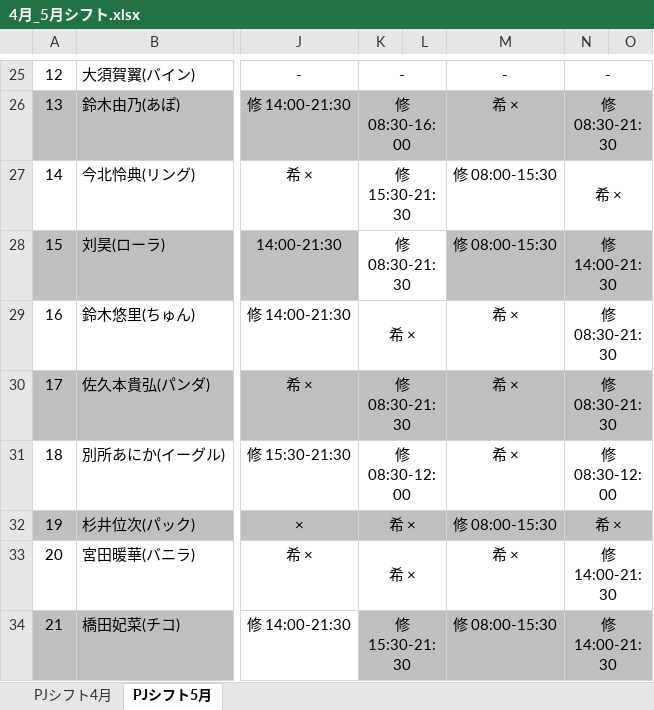
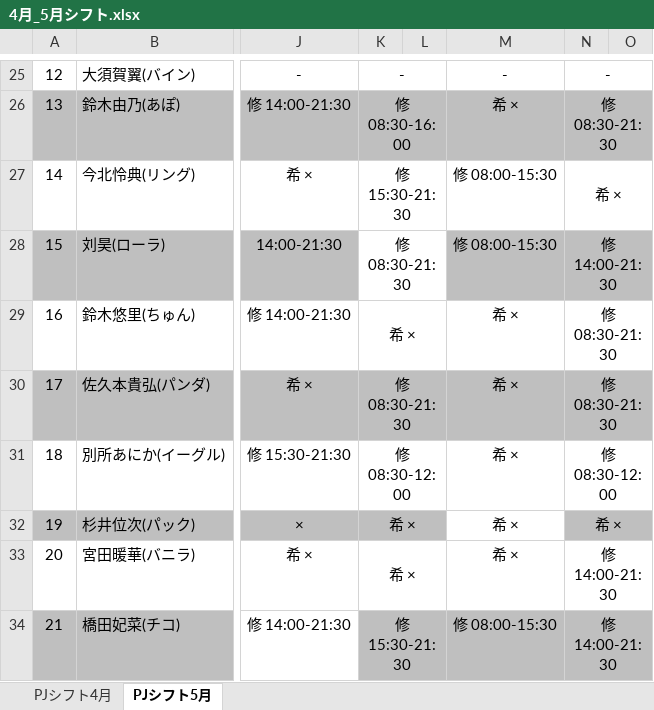
Before and after one commit to Ryumkmk/RoleMaserV0.5, an Excel workbook: app/xlsx/4月_5月シフト.xlsx, sheet PJシフト5月, drawn as a sheet; only a part is shown, gaps mark what is left out; values as stored, in another font and other column widths than the file's, no borders; conditional formats not drawn; the diff names each change by its address in the sheet, - before the commit and + after, or states it on an @@ line.

```diff
--- a/app/xlsx/4月_5月シフト.xlsx (sheet PJシフト5月)
+++ b/app/xlsx/4月_5月シフト.xlsx (sheet PJシフト5月)
-M32: 修 08:00-15:30
+M32: 希 ×
-M32 fill: #BFBFBF
+M32 fill: none
```
Also changed, not shown: 1 other file.
